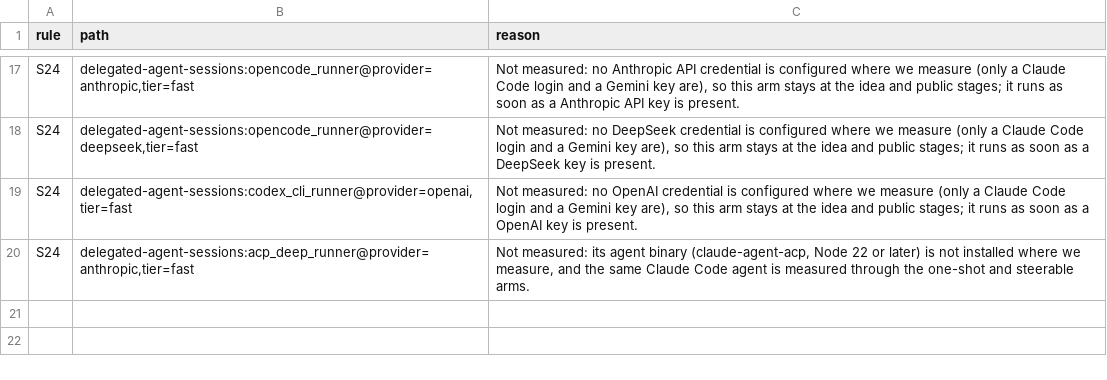
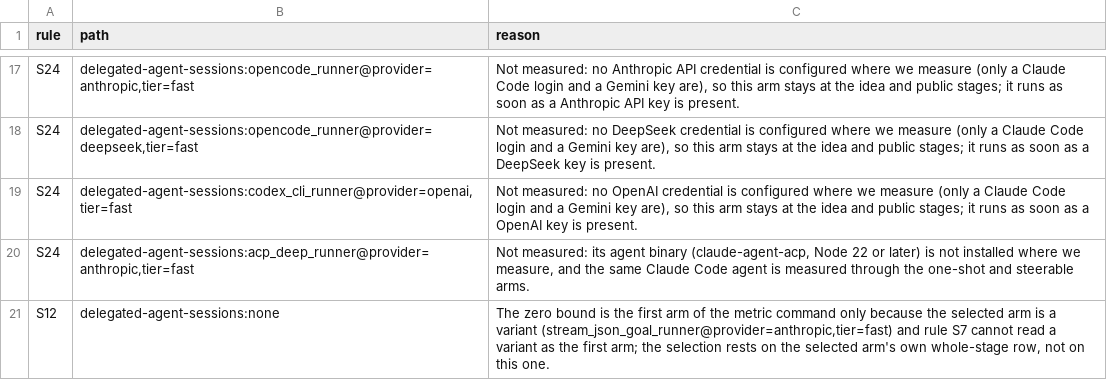
Before and after one commit to SpiritualData/ai-hub-of-hubs-structure, a CSV file: esoi/waivers.csv, drawn as a sheet; only a part is shown, gaps mark what is left out; the diff names each change by its address in the sheet, - before the commit and + after, or states it on an @@ line.

```diff
--- a/esoi/waivers.csv
+++ b/esoi/waivers.csv
+row 21: S12 | delegated-agent-sessions:none | The zero bound is the first arm of the metric command only because the selected arm is a variant (stream_json_goal_runner@provider=anthropic,tier=fast) and rule S7 cannot read a variant as the first arm; the selection rests on the selected arm's own whole-stage row, not on this one.
```
Also changed, not shown: esoi/tracker/implementations.csv, esoi/tracker/metrics.csv, 10 other files.
